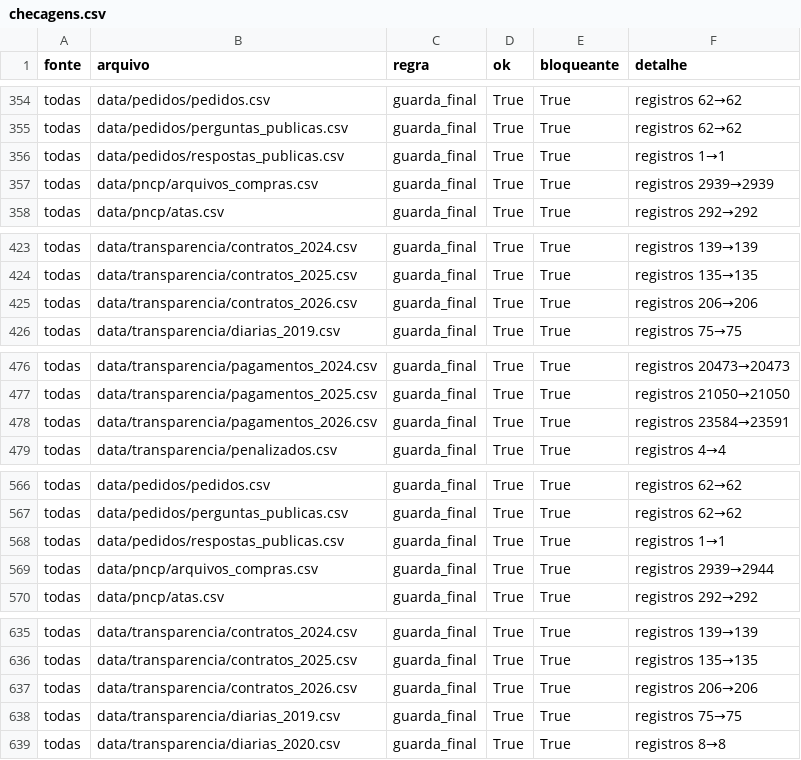
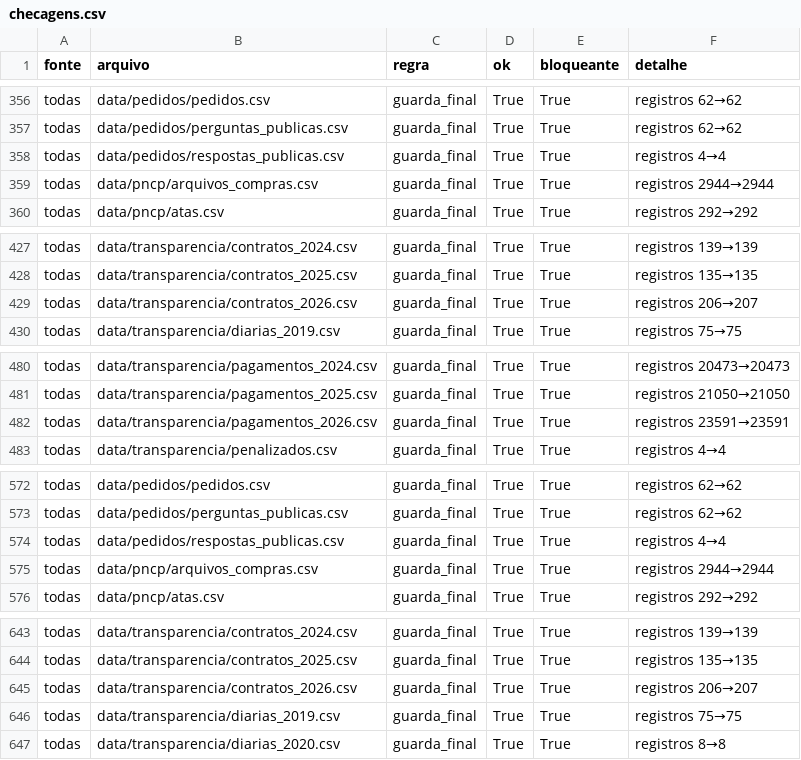
Before and after one commit to vigiacariacica/vigia-cariacica, a CSV file: data/qualidade/checagens.csv, drawn as a sheet; only a part is shown, gaps mark what is left out; the diff covers the shown part only.

```diff
--- a/data/qualidade/checagens.csv
+++ b/data/qualidade/checagens.csv
@@ -355,4 +357,4 @@ todas,data/pedidos/pedidos.csv,guarda_final,True,True,registros 62→62
 todas,data/pedidos/perguntas_publicas.csv,guarda_final,True,True,registros 62→62
-todas,data/pedidos/respostas_publicas.csv,guarda_final,True,True,registros 1→1
-todas,data/pncp/arquivos_compras.csv,guarda_final,True,True,registros 2939→2939
+todas,data/pedidos/respostas_publicas.csv,guarda_final,True,True,registros 4→4
+todas,data/pncp/arquivos_compras.csv,guarda_final,True,True,registros 2944→2944
 todas,data/pncp/atas.csv,guarda_final,True,True,registros 292→292
@@ -424,3 +428,3 @@ todas,data/transparencia/contratos_2024.csv,guarda_final,True,True,registros 139
 todas,data/transparencia/contratos_2025.csv,guarda_final,True,True,registros 135→135
-todas,data/transparencia/contratos_2026.csv,guarda_final,True,True,registros 206→206
+todas,data/transparencia/contratos_2026.csv,guarda_final,True,True,registros 206→207
 todas,data/transparencia/diarias_2019.csv,guarda_final,True,True,registros 75→75
@@ -477,3 +481,3 @@ todas,data/transparencia/pagamentos_2024.csv,guarda_final,True,True,registros 20
 todas,data/transparencia/pagamentos_2025.csv,guarda_final,True,True,registros 21050→21050
-todas,data/transparencia/pagamentos_2026.csv,guarda_final,True,True,registros 23584→23591
+todas,data/transparencia/pagamentos_2026.csv,guarda_final,True,True,registros 23591→23591
 todas,data/transparencia/penalizados.csv,guarda_final,True,True,registros 4→4
@@ -567,4 +573,4 @@ todas,data/pedidos/pedidos.csv,guarda_final,True,True,registros 62→62
 todas,data/pedidos/perguntas_publicas.csv,guarda_final,True,True,registros 62→62
-todas,data/pedidos/respostas_publicas.csv,guarda_final,True,True,registros 1→1
-todas,data/pncp/arquivos_compras.csv,guarda_final,True,True,registros 2939→2944
+todas,data/pedidos/respostas_publicas.csv,guarda_final,True,True,registros 4→4
+todas,data/pncp/arquivos_compras.csv,guarda_final,True,True,registros 2944→2944
 todas,data/pncp/atas.csv,guarda_final,True,True,registros 292→292
@@ -636,3 +644,3 @@ todas,data/transparencia/contratos_2024.csv,guarda_final,True,True,registros 139
 todas,data/transparencia/contratos_2025.csv,guarda_final,True,True,registros 135→135
-todas,data/transparencia/contratos_2026.csv,guarda_final,True,True,registros 206→206
+todas,data/transparencia/contratos_2026.csv,guarda_final,True,True,registros 206→207
 todas,data/transparencia/diarias_2019.csv,guarda_final,True,True,registros 75→75
```
Also changed, not shown: 8 added rows and 8 edited cells elsewhere in this file, data/estado/recursos.csv, data/qualidade/fontes_fora.csv, 5 other files.
